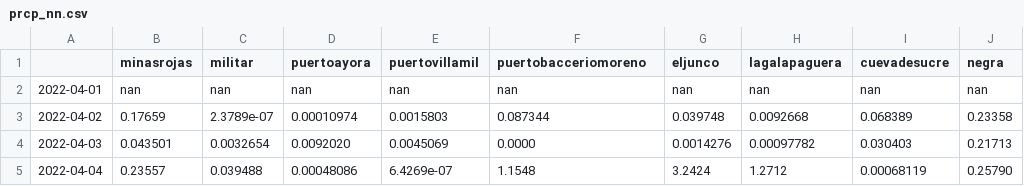
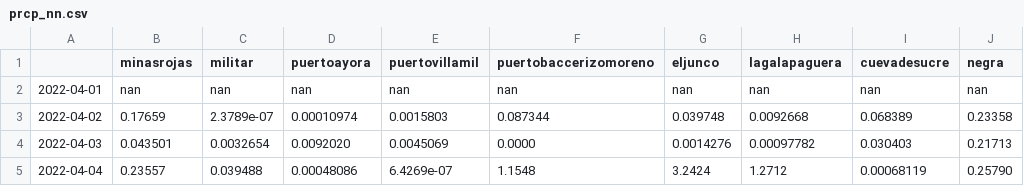
Before and after one commit to benatouba/darwin, a CSV file: prcp_nn.csv, drawn as a sheet; only a part is shown; the diff names each change by its address in the sheet, - before the commit and + after, or states it on an @@ line.

```diff
--- a/prcp_nn.csv
+++ b/prcp_nn.csv
-F1: puertobacceriomoreno
+F1: puertobaccerizomoreno
```
Also changed, not shown: 9 other files.
